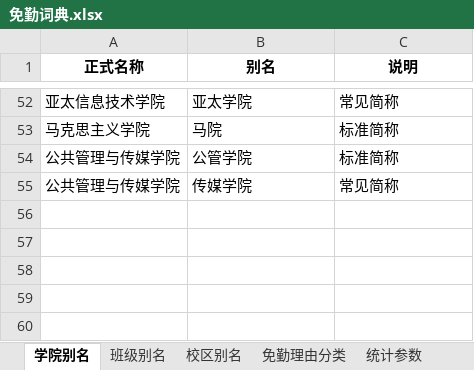
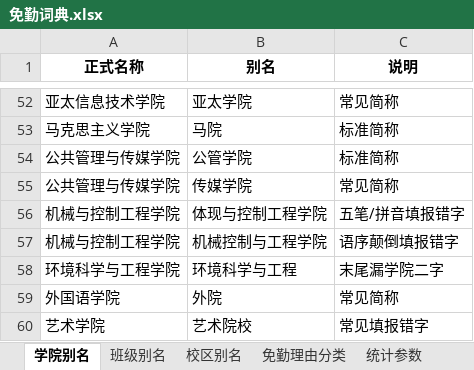
Before and after one commit to LL-LK/jisuanqi, an Excel workbook: 免勤词典.xlsx, sheet 学院别名, drawn as a sheet; only a part is shown, gaps mark what is left out; values as stored, in another font and other column widths than the file's, no borders; the diff names each change by its address in the sheet, - before the commit and + after, or states it on an @@ line.

```diff
--- a/免勤词典.xlsx (sheet 学院别名)
+++ b/免勤词典.xlsx (sheet 学院别名)
+row 56: 机械与控制工程学院 | 体现与控制工程学院 | 五笔/拼音填报错字
+row 57: 机械与控制工程学院 | 机械控制与工程学院 | 语序颠倒填报错字
+row 58: 环境科学与工程学院 | 环境科学与工程 | 末尾漏学院二字
+row 59: 外国语学院 | 外院 | 常见简称
+row 60: 艺术学院 | 艺术院校 | 常见填报错字
```
Also changed, not shown: sheet 统计参数, sheet 校区别名, 30 other files.
